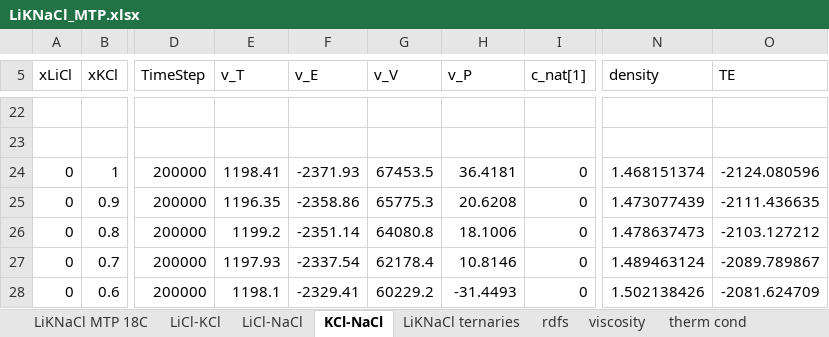
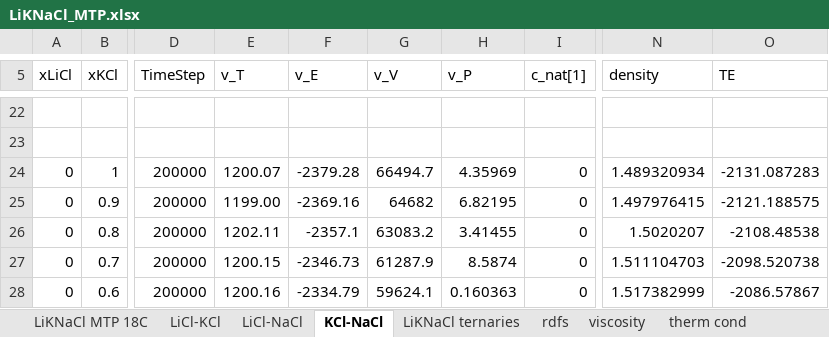
Before and after one commit to benbeeler/spreadsheets, an Excel workbook: SALT/LiKNaCl_MTP.xlsx, sheet KCl-NaCl, drawn as a sheet; only a part is shown, gaps mark what is left out; values as stored, in another font and other column widths than the file's, no borders; charts and pictures not drawn; the diff covers the shown part only; the diff names each change by its address in the sheet, - before the commit and + after, or states it on an @@ line.

```diff
--- a/SALT/LiKNaCl_MTP.xlsx (sheet KCl-NaCl)
+++ b/SALT/LiKNaCl_MTP.xlsx (sheet KCl-NaCl)
-E24 (v_T): 1198.41
+E24 (v_T): 1200.07
-F24 (v_E): -2371.93
+F24 (v_E): -2379.28
-G24 (v_V): 67453.5
+G24 (v_V): 66494.7
-H24 (v_P): 36.4181
+H24 (v_P): 4.35969
-N24 (density): 1.468151374
+N24 (density): 1.489320934
-O24 (TE): -2124.080596
+O24 (TE): -2131.087283
-E25 (v_T): 1196.35
+E25 (v_T): 1199.00
-F25 (v_E): -2358.86
+F25 (v_E): -2369.16
-G25 (v_V): 65775.3
+G25 (v_V): 64682
-H25 (v_P): 20.6208
+H25 (v_P): 6.82195
-N25 (density): 1.473077439
+N25 (density): 1.497976415
-O25 (TE): -2111.436635
+O25 (TE): -2121.188575
-E26 (v_T): 1199.2
+E26 (v_T): 1202.11
-F26 (v_E): -2351.14
+F26 (v_E): -2357.1
-G26 (v_V): 64080.8
+G26 (v_V): 63083.2
-H26 (v_P): 18.1006
+H26 (v_P): 3.41455
-N26 (density): 1.478637473
+N26 (density): 1.5020207
-O26 (TE): -2103.127212
+O26 (TE): -2108.48538
-E27 (v_T): 1197.93
+E27 (v_T): 1200.15
-F27 (v_E): -2337.54
+F27 (v_E): -2346.73
-G27 (v_V): 62178.4
+G27 (v_V): 61287.9
-H27 (v_P): 10.8146
+H27 (v_P): 8.5874
-N27 (density): 1.489463124
+N27 (density): 1.511104703
-O27 (TE): -2089.789867
+O27 (TE): -2098.520738
-E28 (v_T): 1198.1
+E28 (v_T): 1200.16
-F28 (v_E): -2329.41
+F28 (v_E): -2334.79
-G28 (v_V): 60229.2
+G28 (v_V): 59624.1
-H28 (v_P): -31.4493
+H28 (v_P): 0.160363
-N28 (density): 1.502138426
+N28 (density): 1.517382999
-O28 (TE): -2081.624709
+O28 (TE): -2086.57867
```
Also changed, not shown: 11 added rows, 11 removed rows and 100 edited cells elsewhere in this sheet, sheet rdfs, sheet LiCl-NaCl, sheet LiKNaCl ternaries, sheet LiCl-KCl, charts or pictures.
